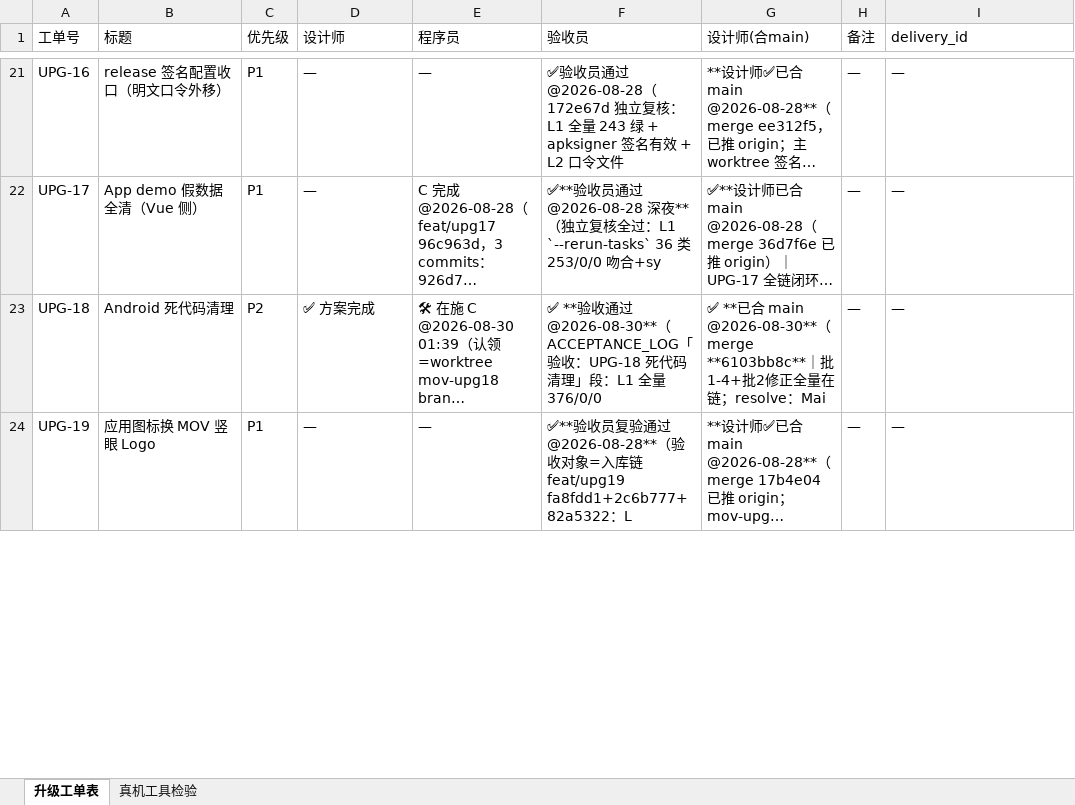
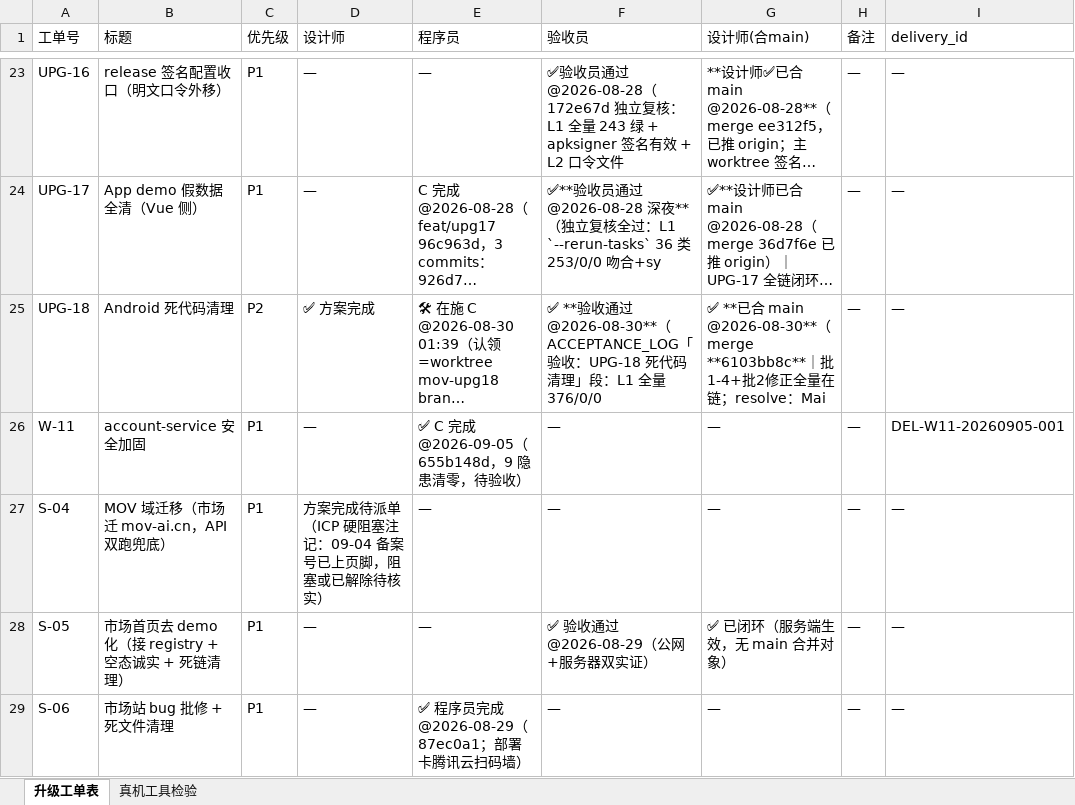
Before and after one commit to onlywmw/works, an Excel workbook: 工单系统/工单表.xlsx, sheet 升级工单表, drawn as a sheet; only a part is shown, gaps mark what is left out; the shorter side is filled out with more unchanged rows; long unchanged cells end in …; values as stored, in another font and other column widths than the file's, no borders; the diff covers the shown part only; the diff names each change by its address in the sheet, - before the commit and + after, or states it on an @@ line.

Commit message:
UPG-69 收口：STD 补冻+DEL 绑定（MANIFEST_OK）+两表+合 main @44a414ae 登记+§P59 W6 行补

```diff
--- a/工单系统/工单表.xlsx (sheet 升级工单表)
+++ b/工单系统/工单表.xlsx (sheet 升级工单表)
+row 26: W-11 | account-service 安全加固 | P1 | — | ✅ C 完成 @2026-09-05（655b148d，9 隐患清零，待验收） | — | — | — | DEL-W11-20260905-001
+row 27: S-04 | MOV 域迁移（市场迁 mov-ai.cn，API 双跑兜底） | P1 | 方案完成待派单（ICP 硬阻塞注记：09-04 备案号已上页脚，阻塞或已解除待核实） | — | — | — | — | —
+row 28: S-05 | 市场首页去 demo 化（接 registry + 空态诚实 + 死链清理） | P1 | — | — | ✅ 验收通过 @2026-08-29（公网+服务器双实证） | ✅ 已闭环（服务端生效，无 main 合并对象） | — | —
+row 29: S-06 | 市场站 bug 批修 + 死文件清理 | P1 | — | ✅ 程序员完成 @2026-08-29（87ec0a1；部署卡腾讯云扫码墙） | — | — | — | —
```
Also changed, not shown: 5 added rows and 6 edited cells elsewhere in this sheet, 3 other files.
